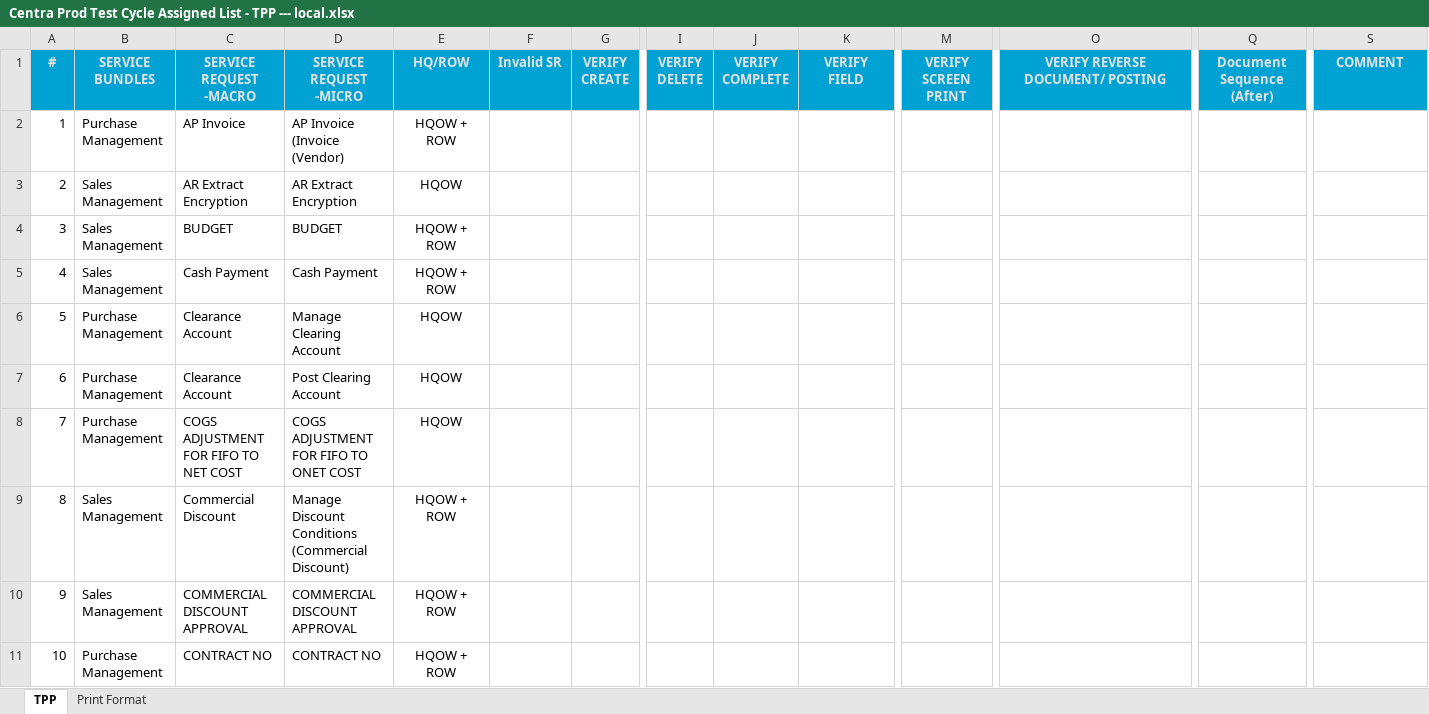
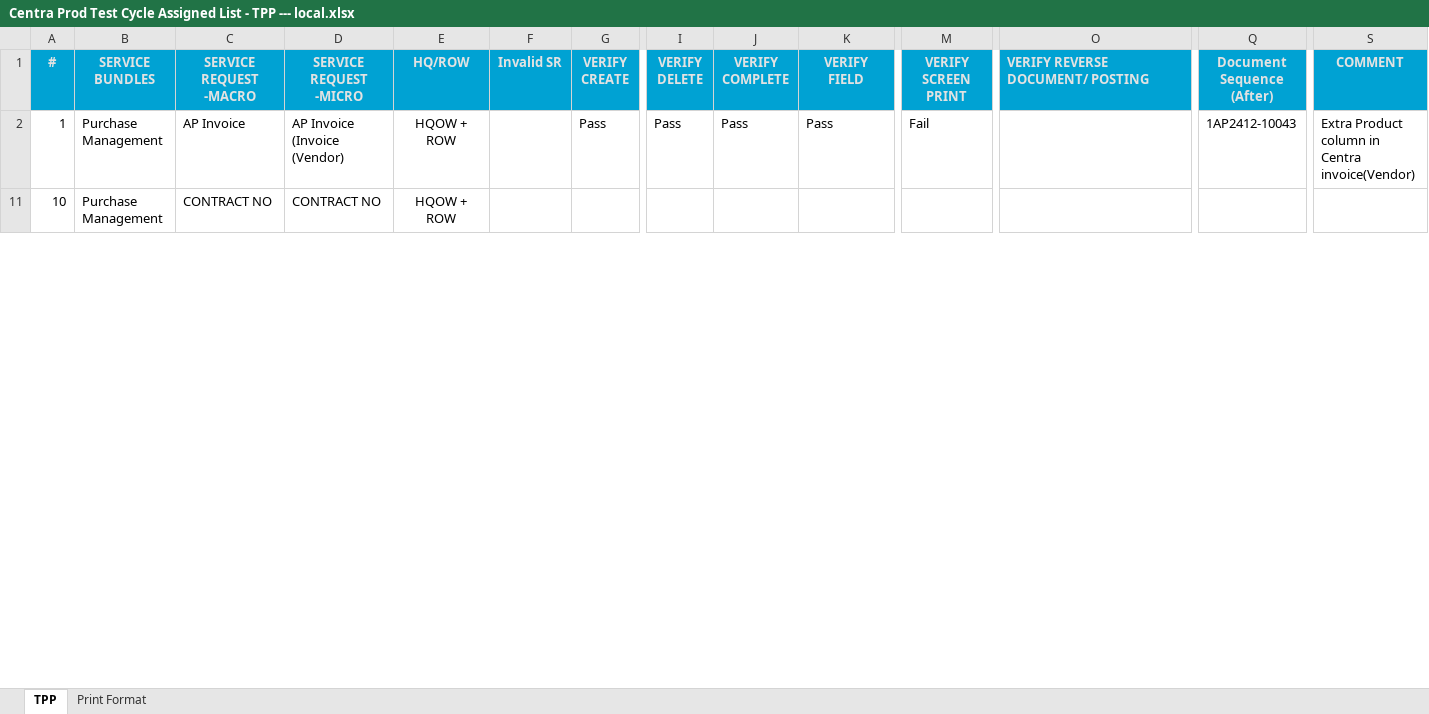
Before and after one commit to santhosh-work88/TenthPlanet, an Excel workbook: Daily Activity/2025/Jan/Centra prod testing/Centra Prod Test Cycle Assigned List - TPP --- local.xlsx, sheet TPP, drawn as a sheet; only a part is shown, gaps mark what is left out; values as stored, in another font and other column widths than the file's, no borders; charts and pictures not drawn; rows hold the shown columns only; ↵ is a line break in a cell; the diff covers the shown part only; the diff names each change by its address in the sheet, - before the commit and + after, or states it on an @@ line.

```diff
--- a/Daily Activity/2025/Jan/Centra prod testing/Centra Prod Test Cycle Assigned List - TPP --- local.xlsx (sheet TPP)
+++ b/Daily Activity/2025/Jan/Centra prod testing/Centra Prod Test Cycle Assigned List - TPP --- local.xlsx (sheet TPP)
-O1 alignment: center
+O1 alignment: left
-G2 (VERIFY CREATE): (empty)
+G2 (VERIFY CREATE): Pass
-I2 (VERIFY DELETE): (empty)
+I2 (VERIFY DELETE): Pass
-J2 (VERIFY COMPLETE): (empty)
+J2 (VERIFY COMPLETE): Pass
-K2 (VERIFY FIELD): (empty)
+K2 (VERIFY FIELD): Pass
-M2 (VERIFY SCREEN PRINT): (empty)
+M2 (VERIFY SCREEN PRINT): Fail
-Q2 (Document Sequence (After)): (empty)
+Q2 (Document Sequence (After)): 1AP2412-10043
-S2 (COMMENT): (empty)
+S2 (COMMENT): Extra Product column in ↵ Centra invoice(Vendor)
@@ row 3 hidden: 2 | Sales Management | AR Extract Encryption | AR Extract Encryption | HQOW @@
@@ row 4 hidden: 3 | Sales Management | BUDGET | BUDGET | HQOW + ROW @@
@@ row 5 hidden: 4 | Sales Management | Cash Payment | Cash Payment | HQOW + ROW @@
@@ row 6 hidden: 5 | Purchase Management | Clearance Account | Manage Clearing Account | HQOW @@
@@ row 7 hidden: 6 | Purchase Management | Clearance Account | Post Clearing Account | HQOW @@
@@ row 8 hidden: 7 | Purchase Management | COGS ADJUSTMENT FOR FIFO TO NET COST | COGS ADJUSTMENT FOR FIFO TO ONET COST | HQOW @@
@@ row 9 hidden: 8 | Sales Management | Commercial Discount | Manage Discount Conditions (Commercial Discount) | HQOW + ROW @@
@@ row 10 hidden: 9 | Sales Management | COMMERCIAL DISCOUNT APPROVAL | COMMERCIAL DISCOUNT APPROVAL | HQOW + ROW @@
```
Also changed, not shown: 9 removed rows, 77 hidden or unhidden rows and 18 edited cells elsewhere in this sheet, hidden cells, Daily Activity/2025/2025 Worksheet.xlsx, 8 other files.
